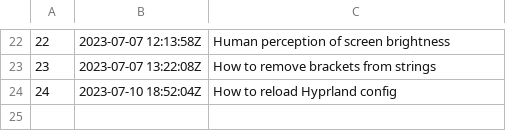
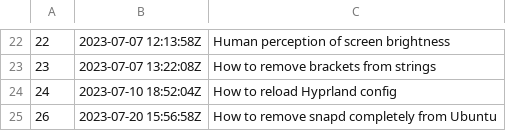
Before and after one commit to ritchielrez/zets, a TSV file: dex/nodes.tsv, drawn as a sheet; only a part is shown, gaps mark what is left out.

Commit message:
How to remove snapd completely from Ubuntu

```diff
--- a/dex/nodes.tsv
+++ b/dex/nodes.tsv
@@ -24 +24,2 @@
 24	2023-07-10 18:52:04Z	How to reload Hyprland config
+26	2023-07-20 15:56:58Z	How to remove snapd completely from Ubuntu
```
Also changed, not shown: 4 other files.
